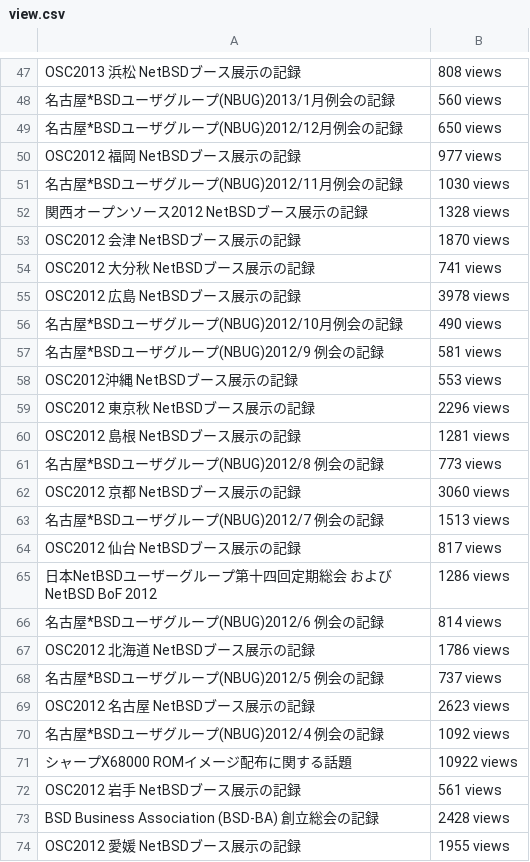
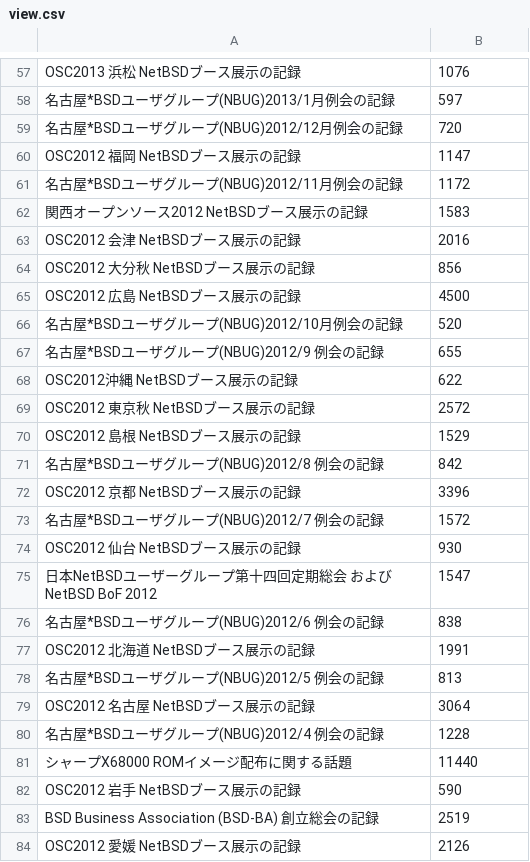
Before and after one commit to ebijun/NetBSD, a CSV file: Event/togetter/view.csv, drawn as a sheet; only a part is shown, gaps mark what is left out; the diff covers the shown part only.

```diff
--- a/Event/togetter/view.csv
+++ b/Event/togetter/view.csv
@@ -47,28 +57,28 @@
- OSC2013 浜松 NetBSDブース展示の記録,808 views
- 名古屋*BSDユーザグループ(NBUG)2013/1月例会の記録,560 views
- 名古屋*BSDユーザグループ(NBUG)2012/12月例会の記録,650 views
- OSC2012 福岡 NetBSDブース展示の記録,977 views
- 名古屋*BSDユーザグループ(NBUG)2012/11月例会の記録,1030 views
- 関西オープンソース2012 NetBSDブース展示の記録,1328 views
- OSC2012 会津 NetBSDブース展示の記録,1870 views
- OSC2012 大分秋 NetBSDブース展示の記録,741 views
- OSC2012 広島 NetBSDブース展示の記録,3978 views
- 名古屋*BSDユーザグループ(NBUG)2012/10月例会の記録,490 views
- 名古屋*BSDユーザグループ(NBUG)2012/9 例会の記録,581 views
- OSC2012沖縄 NetBSDブース展示の記録,553 views
- OSC2012 東京秋 NetBSDブース展示の記録,2296 views
- OSC2012 島根 NetBSDブース展示の記録,1281 views
- 名古屋*BSDユーザグループ(NBUG)2012/8 例会の記録,773 views
- OSC2012 京都 NetBSDブース展示の記録,3060 views
- 名古屋*BSDユーザグループ(NBUG)2012/7 例会の記録,1513 views
- OSC2012 仙台 NetBSDブース展示の記録,817 views
- 日本NetBSDユーザーグループ第十四回定期総会 および NetBSD BoF 2012,1286 views
- 名古屋*BSDユーザグループ(NBUG)2012/6 例会の記録,814 views
- OSC2012 北海道 NetBSDブース展示の記録,1786 views
- 名古屋*BSDユーザグループ(NBUG)2012/5 例会の記録,737 views
- OSC2012 名古屋 NetBSDブース展示の記録,2623 views
- 名古屋*BSDユーザグループ(NBUG)2012/4 例会の記録,1092 views
- シャープX68000 ROMイメージ配布に関する話題,10922 views
- OSC2012 岩手 NetBSDブース展示の記録,561 views
- BSD Business Association (BSD-BA) 創立総会の記録,2428 views
- OSC2012 愛媛 NetBSDブース展示の記録,1955 views
+ OSC2013 浜松 NetBSDブース展示の記録,1076
+ 名古屋*BSDユーザグループ(NBUG)2013/1月例会の記録,597
+ 名古屋*BSDユーザグループ(NBUG)2012/12月例会の記録,720
+ OSC2012 福岡 NetBSDブース展示の記録,1147
+ 名古屋*BSDユーザグループ(NBUG)2012/11月例会の記録,1172
+ 関西オープンソース2012 NetBSDブース展示の記録,1583
+ OSC2012 会津 NetBSDブース展示の記録,2016
+ OSC2012 大分秋 NetBSDブース展示の記録,856
+ OSC2012 広島 NetBSDブース展示の記録,4500
+ 名古屋*BSDユーザグループ(NBUG)2012/10月例会の記録,520
+ 名古屋*BSDユーザグループ(NBUG)2012/9 例会の記録,655
+ OSC2012沖縄 NetBSDブース展示の記録,622
+ OSC2012 東京秋 NetBSDブース展示の記録,2572
+ OSC2012 島根 NetBSDブース展示の記録,1529
+ 名古屋*BSDユーザグループ(NBUG)2012/8 例会の記録,842
+ OSC2012 京都 NetBSDブース展示の記録,3396
+ 名古屋*BSDユーザグループ(NBUG)2012/7 例会の記録,1572
+ OSC2012 仙台 NetBSDブース展示の記録,930
+ 日本NetBSDユーザーグループ第十四回定期総会 および NetBSD BoF 2012,1547
+ 名古屋*BSDユーザグループ(NBUG)2012/6 例会の記録,838
+ OSC2012 北海道 NetBSDブース展示の記録,1991
+ 名古屋*BSDユーザグループ(NBUG)2012/5 例会の記録,813
+ OSC2012 名古屋 NetBSDブース展示の記録,3064
+ 名古屋*BSDユーザグループ(NBUG)2012/4 例会の記録,1228
+ シャープX68000 ROMイメージ配布に関する話題,11440
+ OSC2012 岩手 NetBSDブース展示の記録,590
+ BSD Business Association (BSD-BA) 創立総会の記録,2519
+ OSC2012 愛媛 NetBSDブース展示の記録,2126
```
Also changed, not shown: 10 added rows and 59 edited cells elsewhere in this file, 2 other files.
